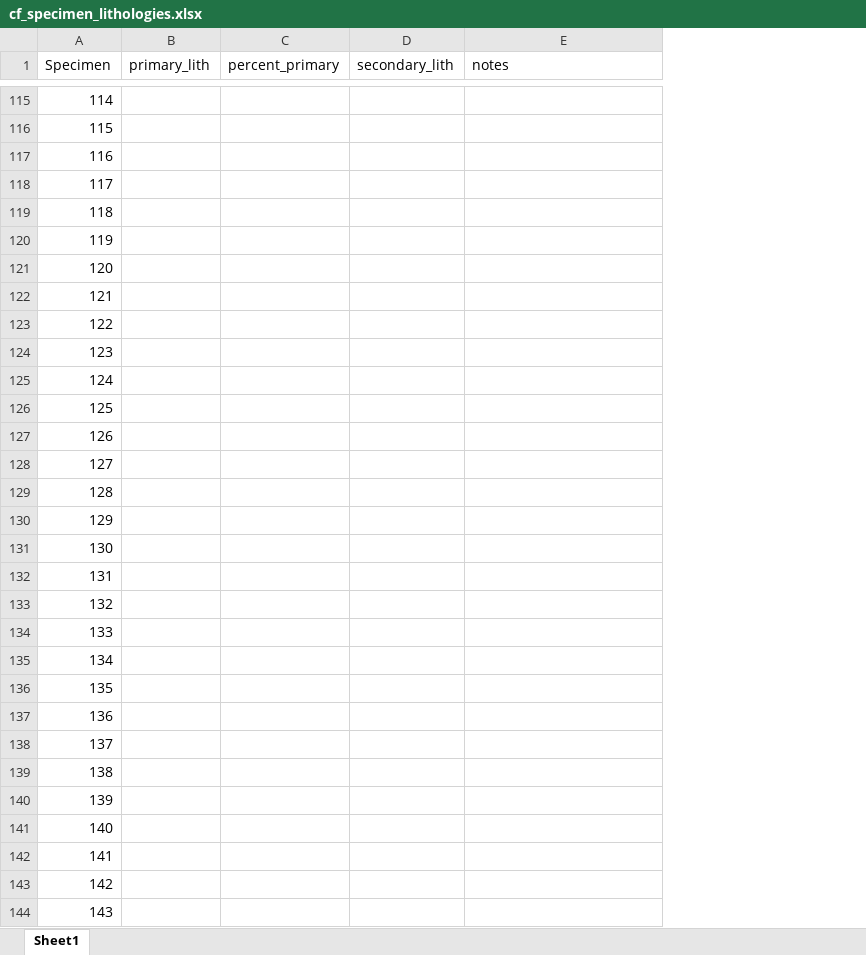
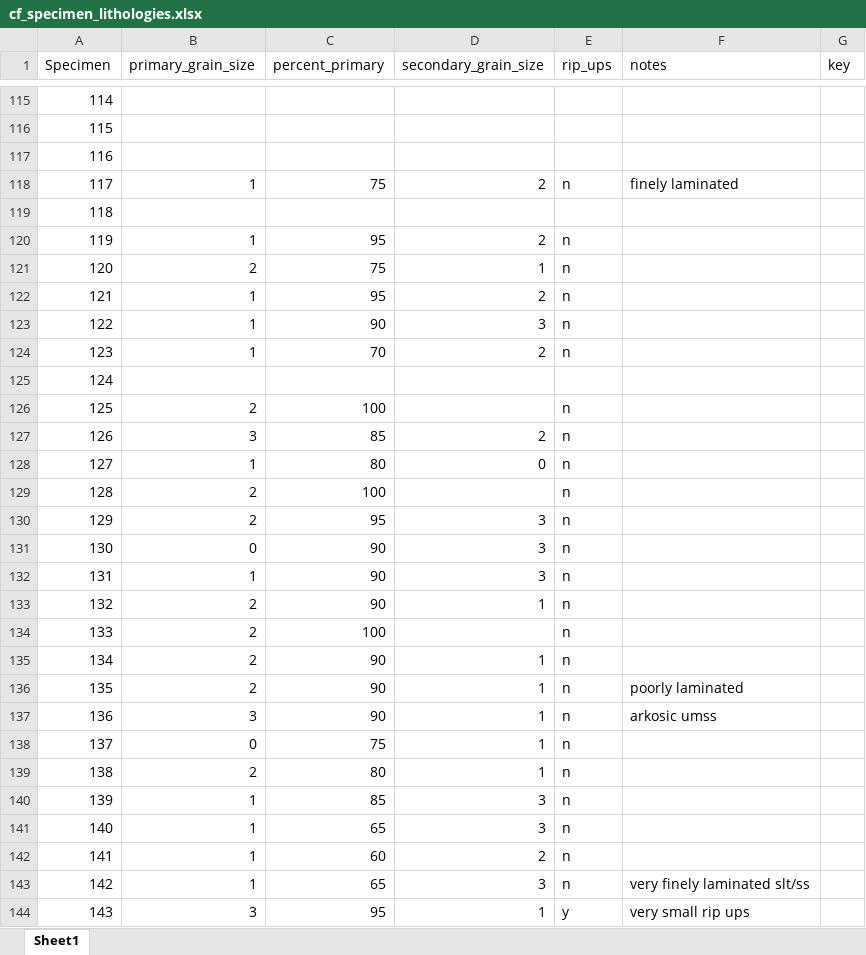
Before and after one commit to Swanson-Hysell-Group/Inclination_Shallowing, an Excel workbook: data/cf_specimen_lithologies.xlsx, sheet Sheet1, drawn as a sheet; only a part is shown, gaps mark what is left out; values as stored, in another font and other column widths than the file's, no borders; removed rows and columns are numbered as before the commit, all else as after; the diff covers the shown part only; the diff names each change by its address in the sheet, - before the commit and + after, or states it on an @@ line.

```diff
--- a/data/cf_specimen_lithologies.xlsx (sheet Sheet1)
+++ b/data/cf_specimen_lithologies.xlsx (sheet Sheet1)
-column B (primary_lith), empty
+column B (primary_grain_size), rows 118-144: 1 |  | 1 | 2 | 1 | 1 | 1 |  | 2 | 3 | 1 | 2 | 2 | 0 | 1 | 2 | 2 | 2 | 2 | 3 | 0 | 2 | 1 | 1 | 1 | 1 | 3
-column D (secondary_lith), empty
+column D (secondary_grain_size), rows 118-144: 2 |  | 2 | 1 | 2 | 3 | 2 |  |  | 2 | 0 |  | 3 | 3 | 3 | 1 |  | 1 | 1 | 1 | 1 | 1 | 3 | 3 | 2 | 3 | 1
+column E (rip_ups), rows 118-144: n |  | n | n | n | n | n |  | n | n | n | n | n | n | n | n | n | n | n | n | n | n | n | n | n | n | y
+column G (key), empty
-C118 (percent_primary): (empty)
+C118 (percent_primary): 75
-F118 (notes): (empty)
+F118 (notes): finely laminated
-C120 (percent_primary): (empty)
+C120 (percent_primary): 95
-C121 (percent_primary): (empty)
+C121 (percent_primary): 75
-C122 (percent_primary): (empty)
+C122 (percent_primary): 95
-C123 (percent_primary): (empty)
+C123 (percent_primary): 90
-C124 (percent_primary): (empty)
+C124 (percent_primary): 70
-C126 (percent_primary): (empty)
+C126 (percent_primary): 100
-C127 (percent_primary): (empty)
+C127 (percent_primary): 85
-C128 (percent_primary): (empty)
+C128 (percent_primary): 80
-C129 (percent_primary): (empty)
+C129 (percent_primary): 100
-C130 (percent_primary): (empty)
+C130 (percent_primary): 95
-C131:C133 (percent_primary): (empty)
+C131:C133 (percent_primary): 90
-C134 (percent_primary): (empty)
+C134 (percent_primary): 100
-C135:C137 (percent_primary): (empty)
+C135:C137 (percent_primary): 90
-F136 (notes): (empty)
+F136 (notes): poorly laminated
-F137 (notes): (empty)
+F137 (notes): arkosic umss
-C138 (percent_primary): (empty)
+C138 (percent_primary): 75
-C139 (percent_primary): (empty)
+C139 (percent_primary): 80
-C140 (percent_primary): (empty)
+C140 (percent_primary): 85
-C141 (percent_primary): (empty)
+C141 (percent_primary): 65
-C142 (percent_primary): (empty)
+C142 (percent_primary): 60
-C143 (percent_primary): (empty)
+C143 (percent_primary): 65
-F143 (notes): (empty)
+F143 (notes): very finely laminated slt/ss
-C144 (percent_primary): (empty)
+C144 (percent_primary): 95
-F144 (notes): (empty)
+F144 (notes): very small rip ups
```
Also changed, not shown: 57 edited cells elsewhere in this sheet.
